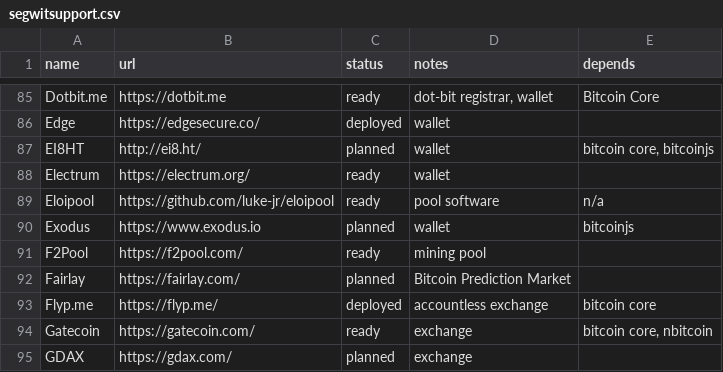
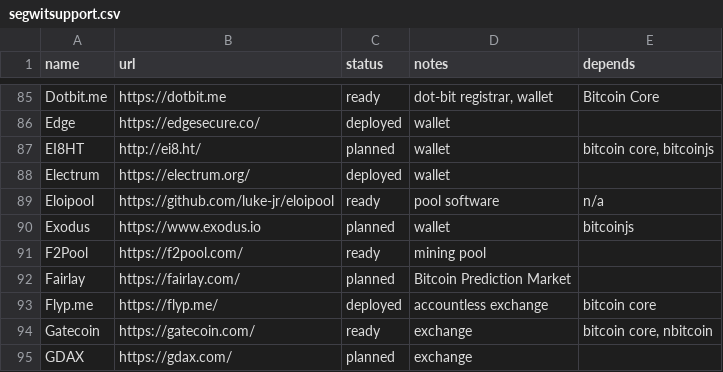
Before and after one commit to archive-of-deleted-repositories/jamesob__bitcoincore.org, a CSV file: _data/segwitsupport.csv, drawn as a sheet; only a part is shown, gaps mark what is left out.

Commit message:
Change Electrum Wallet to deployed status.

```diff
--- a/_data/segwitsupport.csv
+++ b/_data/segwitsupport.csv
@@ -87,3 +87,3 @@ Edge,https://edgesecure.co/,deployed,wallet,
 EI8HT,http://ei8.ht/,planned,wallet,"bitcoin core, bitcoinjs"
-Electrum,https://electrum.org/,ready,wallet,
+Electrum,https://electrum.org/,deployed,wallet,
 Eloipool,https://github.com/luke-jr/eloipool,ready,pool software,n/a
```
